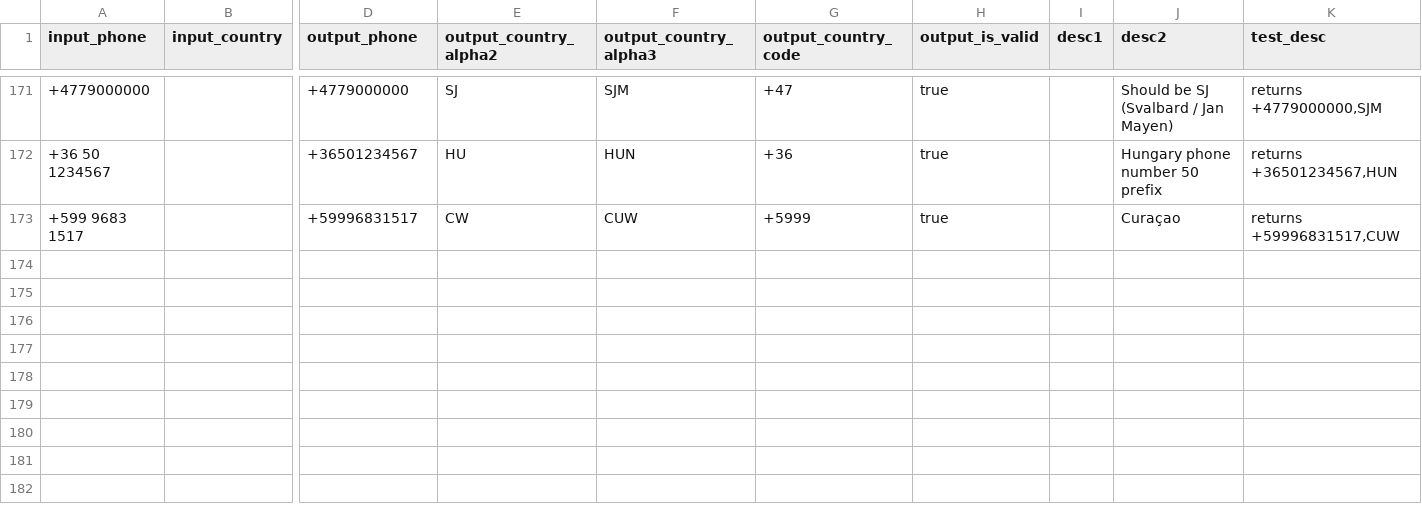
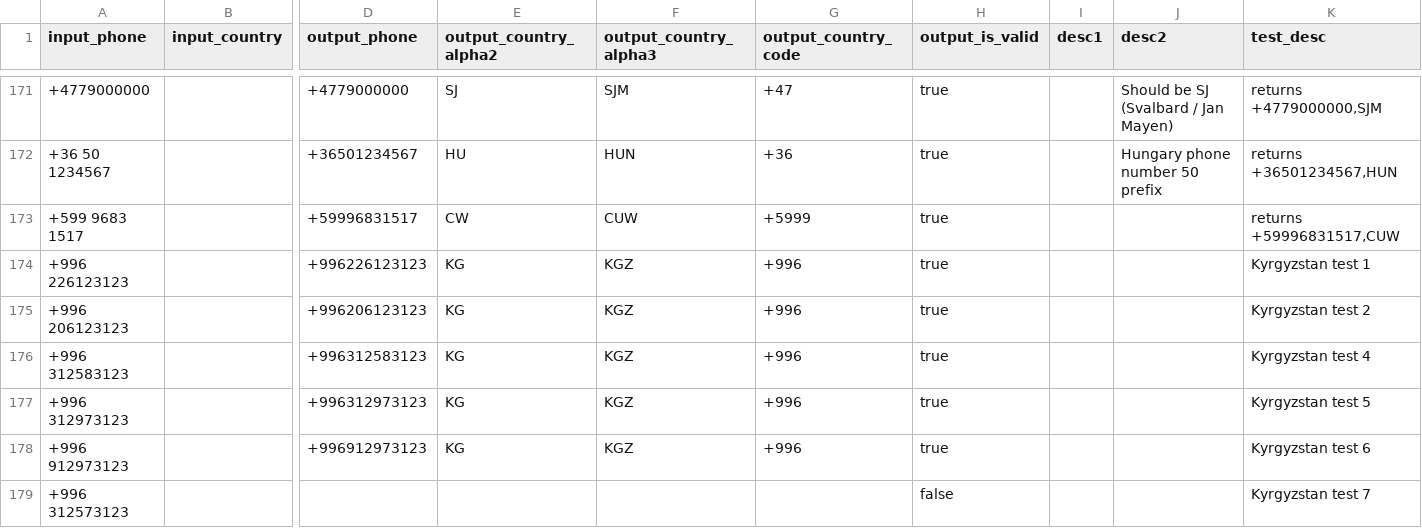
Before and after one commit to AfterShip/phone, a CSV file: __tests__/data.csv, drawn as a sheet; only a part is shown, gaps mark what is left out; rows hold the shown columns only; the diff names each change by its address in the sheet, - before the commit and + after, or states it on an @@ line.

Commit message:
Bump to 3.1.38 - https://github.com/AfterShip/phone/pull/360 Kyrgyzstan phone number prefix

```diff
--- a/__tests__/data.csv
+++ b/__tests__/data.csv
-J173 (desc2): Curaçao
+J173 (desc2): (empty)
+row 174: +996 226123123 |  | +996226123123 | KG | KGZ | +996 | true |  |  | Kyrgyzstan test 1
+row 175: +996 206123123 |  | +996206123123 | KG | KGZ | +996 | true |  |  | Kyrgyzstan test 2
+row 176: +996 312583123 |  | +996312583123 | KG | KGZ | +996 | true |  |  | Kyrgyzstan test 4
+row 177: +996 312973123 |  | +996312973123 | KG | KGZ | +996 | true |  |  | Kyrgyzstan test 5
+row 178: +996 912973123 |  | +996912973123 | KG | KGZ | +996 | true |  |  | Kyrgyzstan test 6
+row 179: +996 312573123 |  |  |  |  |  | false |  |  | Kyrgyzstan test 7
```
Also changed, not shown: 2 other files.
